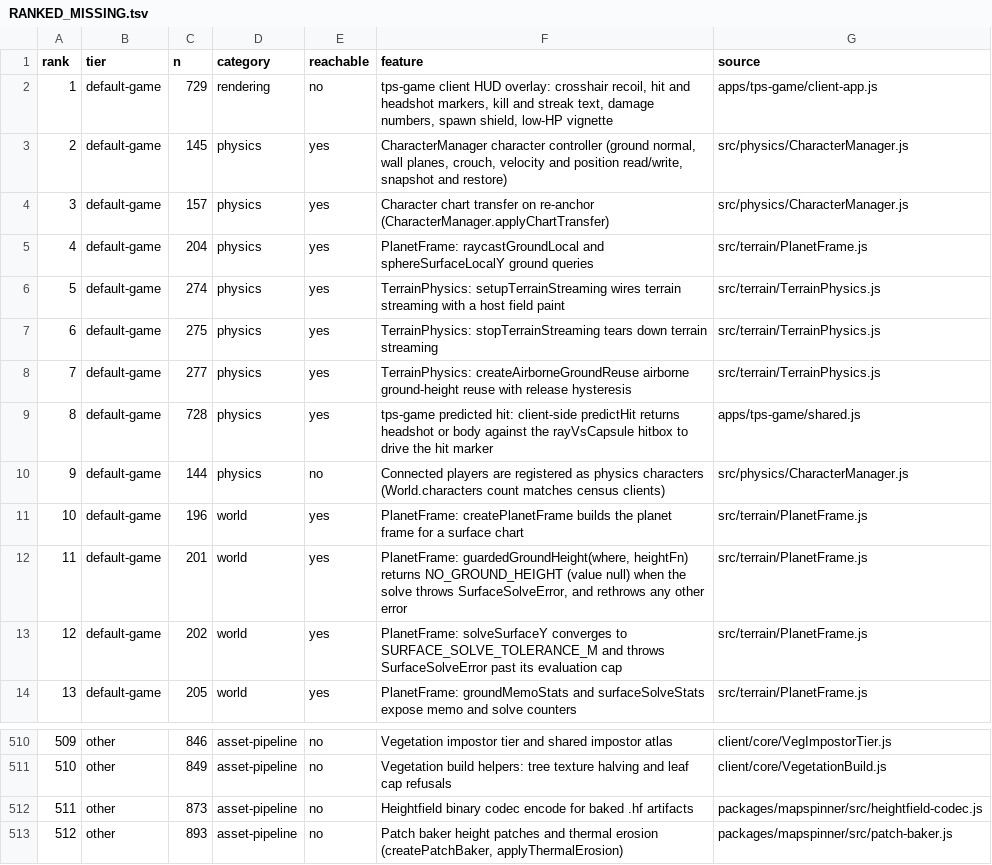
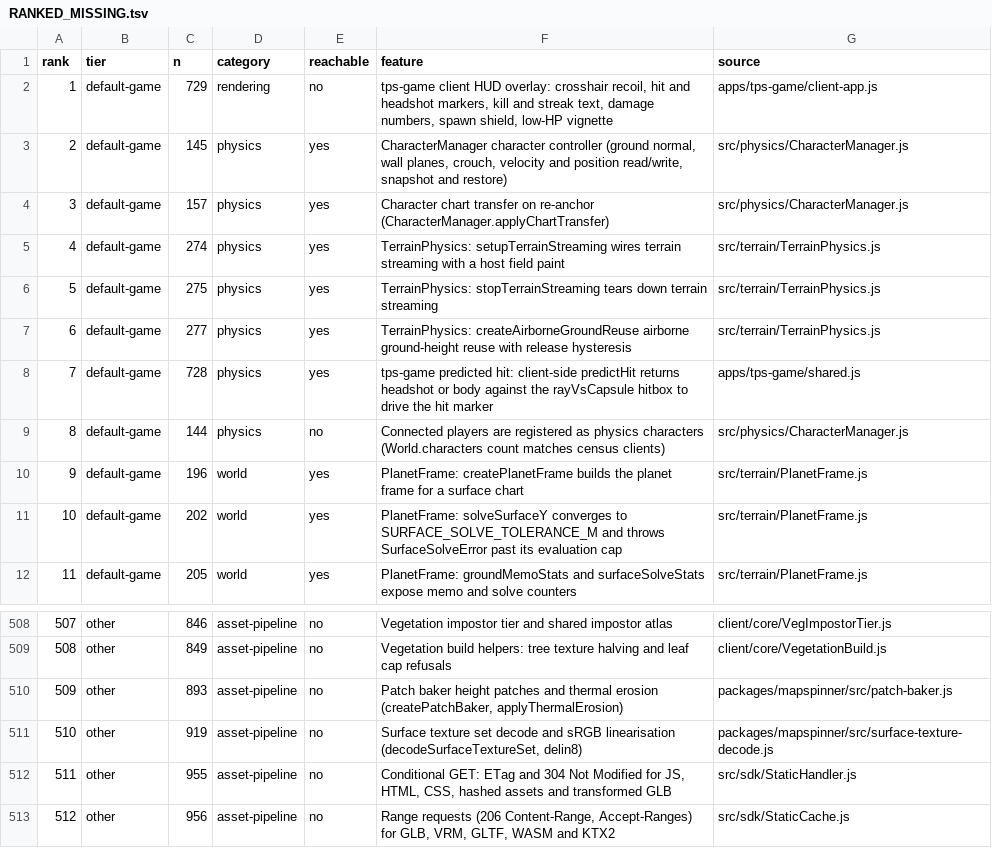
Before and after one commit to AnEntrypoint/bevy, a TSV file: docs/RANKED_MISSING.tsv, drawn as a sheet; only a part is shown, gaps mark what is left out; the shorter side is filled out with more unchanged rows; removed rows and columns are numbered as before the commit, all else as after; the diff names each change by its address in the sheet, - before the commit and + after, or states it on an @@ line.

```diff
--- a/docs/RANKED_MISSING.tsv
+++ b/docs/RANKED_MISSING.tsv
-row 5: 4 | default-game | 204 | physics | yes | PlanetFrame: raycastGroundLocal and sphereSurfaceLocalY ground queries | src/terrain/PlanetFrame.js
@@ column A (rank) renumbered from row 5 down @@
-row 12: 11 | default-game | 201 | world | yes | PlanetFrame: guardedGroundHeight(where, heightFn) returns NO_GROUND_HEIGHT (value null) when the solve throws SurfaceSolveError, and rethrows any other error | src/terrain/PlanetFrame.js
-row 512: 511 | other | 873 | asset-pipeline | no | Heightfield binary codec encode for baked .hf artifacts | packages/mapspinner/src/heightfield-codec.js
```
Also changed, not shown: docs/parity-matrix.tsv, 3 other files.
